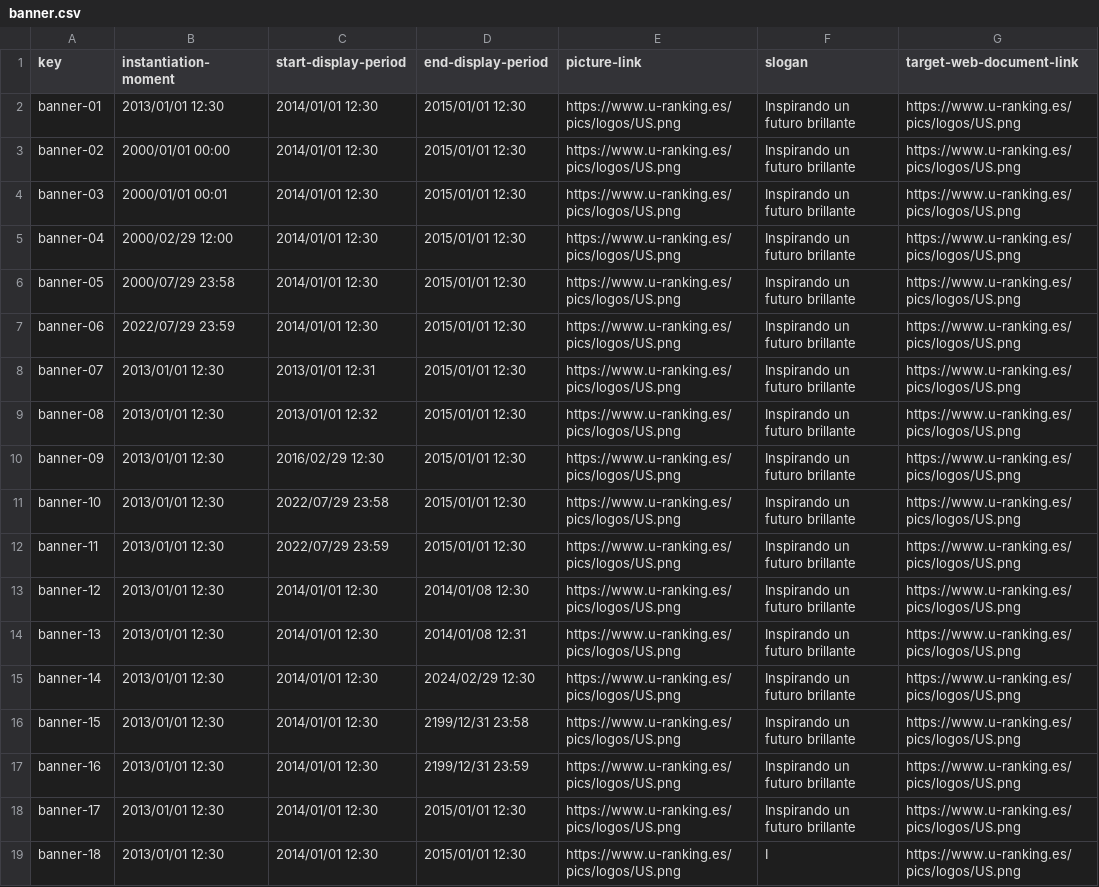
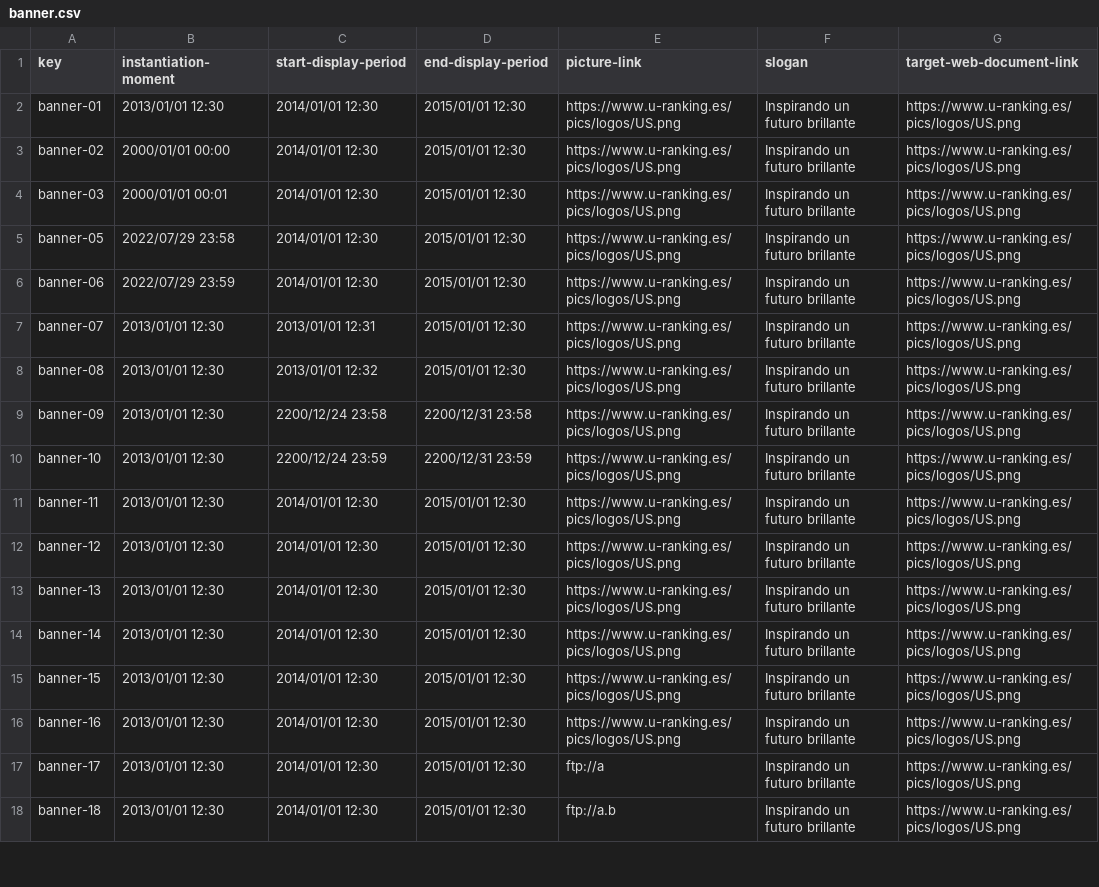
Before and after one commit to JesusFern/Acme-SF-D04, a CSV file: src/main/webapp/WEB-INF/resources/sample-data/banner.csv, drawn as a sheet; only a part is shown; the diff covers the shown part only.

```diff
--- a/src/main/webapp/WEB-INF/resources/sample-data/banner.csv
+++ b/src/main/webapp/WEB-INF/resources/sample-data/banner.csv
@@ -4,4 +4,3 @@ banner-02,2000/01/01 00:00,2014/01/01 12:30,2015/01/01 12:30,https://www.u-ranki
 banner-03,2000/01/01 00:01,2014/01/01 12:30,2015/01/01 12:30,https://www.u-ranking.es/pics/logos/US.png,Inspirando un futuro brillante,https://www.u-ranking.es/pics/logos/US.png
-banner-04,2000/02/29 12:00,2014/01/01 12:30,2015/01/01 12:30,https://www.u-ranking.es/pics/logos/US.png,Inspirando un futuro brillante,https://www.u-ranking.es/pics/logos/US.png
-banner-05,2000/07/29 23:58,2014/01/01 12:30,2015/01/01 12:30,https://www.u-ranking.es/pics/logos/US.png,Inspirando un futuro brillante,https://www.u-ranking.es/pics/logos/US.png
+banner-05,2022/07/29 23:58,2014/01/01 12:30,2015/01/01 12:30,https://www.u-ranking.es/pics/logos/US.png,Inspirando un futuro brillante,https://www.u-ranking.es/pics/logos/US.png
 banner-06,2022/07/29 23:59,2014/01/01 12:30,2015/01/01 12:30,https://www.u-ranking.es/pics/logos/US.png,Inspirando un futuro brillante,https://www.u-ranking.es/pics/logos/US.png
@@ -9,11 +8,11 @@ banner-07,2013/01/01 12:30,2013/01/01 12:31,2015/01/01 12:30,https://www.u-ranki
 banner-08,2013/01/01 12:30,2013/01/01 12:32,2015/01/01 12:30,https://www.u-ranking.es/pics/logos/US.png,Inspirando un futuro brillante,https://www.u-ranking.es/pics/logos/US.png
-banner-09,2013/01/01 12:30,2016/02/29 12:30,2015/01/01 12:30,https://www.u-ranking.es/pics/logos/US.png,Inspirando un futuro brillante,https://www.u-ranking.es/pics/logos/US.png
-banner-10,2013/01/01 12:30,2022/07/29 23:58,2015/01/01 12:30,https://www.u-ranking.es/pics/logos/US.png,Inspirando un futuro brillante,https://www.u-ranking.es/pics/logos/US.png
-banner-11,2013/01/01 12:30,2022/07/29 23:59,2015/01/01 12:30,https://www.u-ranking.es/pics/logos/US.png,Inspirando un futuro brillante,https://www.u-ranking.es/pics/logos/US.png
-banner-12,2013/01/01 12:30,2014/01/01 12:30,2014/01/08 12:30,https://www.u-ranking.es/pics/logos/US.png,Inspirando un futuro brillante,https://www.u-ranking.es/pics/logos/US.png
-banner-13,2013/01/01 12:30,2014/01/01 12:30,2014/01/08 12:31,https://www.u-ranking.es/pics/logos/US.png,Inspirando un futuro brillante,https://www.u-ranking.es/pics/logos/US.png
-banner-14,2013/01/01 12:30,2014/01/01 12:30,2024/02/29 12:30,https://www.u-ranking.es/pics/logos/US.png,Inspirando un futuro brillante,https://www.u-ranking.es/pics/logos/US.png
-banner-15,2013/01/01 12:30,2014/01/01 12:30,2199/12/31 23:58,https://www.u-ranking.es/pics/logos/US.png,Inspirando un futuro brillante,https://www.u-ranking.es/pics/logos/US.png
-banner-16,2013/01/01 12:30,2014/01/01 12:30,2199/12/31 23:59,https://www.u-ranking.es/pics/logos/US.png,Inspirando un futuro brillante,https://www.u-ranking.es/pics/logos/US.png
-banner-17,2013/01/01 12:30,2014/01/01 12:30,2015/01/01 12:30,https://www.u-ranking.es/pics/logos/US.png,Inspirando un futuro brillante,https://www.u-ranking.es/pics/logos/US.png
-banner-18,2013/01/01 12:30,2014/01/01 12:30,2015/01/01 12:30,https://www.u-ranking.es/pics/logos/US.png,I,https://www.u-ranking.es/pics/logos/US.png
+banner-09,2013/01/01 12:30,2200/12/24 23:58,2200/12/31 23:58,https://www.u-ranking.es/pics/logos/US.png,Inspirando un futuro brillante,https://www.u-ranking.es/pics/logos/US.png
+banner-10,2013/01/01 12:30,2200/12/24 23:59,2200/12/31 23:59,https://www.u-ranking.es/pics/logos/US.png,Inspirando un futuro brillante,https://www.u-ranking.es/pics/logos/US.png
+banner-11,2013/01/01 12:30,2014/01/01 12:30,2015/01/01 12:30,https://www.u-ranking.es/pics/logos/US.png,Inspirando un futuro brillante,https://www.u-ranking.es/pics/logos/US.png
+banner-12,2013/01/01 12:30,2014/01/01 12:30,2015/01/01 12:30,https://www.u-ranking.es/pics/logos/US.png,Inspirando un futuro brillante,https://www.u-ranking.es/pics/logos/US.png
+banner-13,2013/01/01 12:30,2014/01/01 12:30,2015/01/01 12:30,https://www.u-ranking.es/pics/logos/US.png,Inspirando un futuro brillante,https://www.u-ranking.es/pics/logos/US.png
+banner-14,2013/01/01 12:30,2014/01/01 12:30,2015/01/01 12:30,https://www.u-ranking.es/pics/logos/US.png,Inspirando un futuro brillante,https://www.u-ranking.es/pics/logos/US.png
+banner-15,2013/01/01 12:30,2014/01/01 12:30,2015/01/01 12:30,https://www.u-ranking.es/pics/logos/US.png,Inspirando un futuro brillante,https://www.u-ranking.es/pics/logos/US.png
+banner-16,2013/01/01 12:30,2014/01/01 12:30,2015/01/01 12:30,https://www.u-ranking.es/pics/logos/US.png,Inspirando un futuro brillante,https://www.u-ranking.es/pics/logos/US.png
+banner-17,2013/01/01 12:30,2014/01/01 12:30,2015/01/01 12:30,ftp://a,Inspirando un futuro brillante,https://www.u-ranking.es/pics/logos/US.png
+banner-18,2013/01/01 12:30,2014/01/01 12:30,2015/01/01 12:30,ftp://a.b,Inspirando un futuro brillante,https://www.u-ranking.es/pics/logos/US.png
```
Also changed, not shown: 5 added rows, 1 removed row and 10 edited cells elsewhere in this file, 4 other files.
